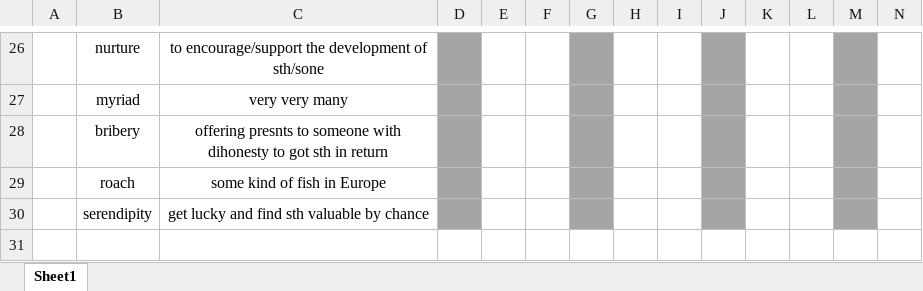
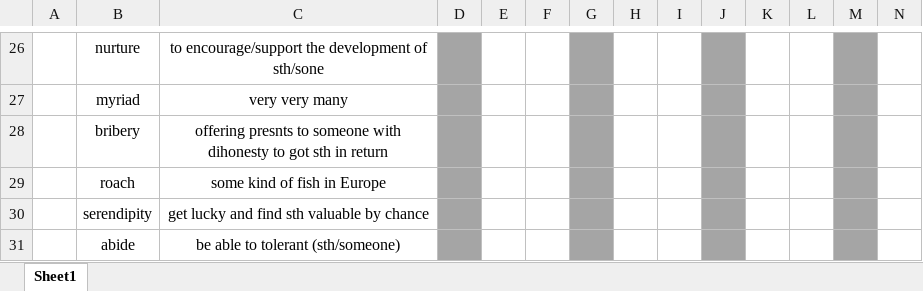
Before and after one commit to nayzinminlwin/IELTS_Practice_Repo, an Excel workbook: Vocabs.xlsx, sheet Sheet1, drawn as a sheet; only a part is shown, gaps mark what is left out; values as stored, in another font and other column widths than the file's, no borders; rows hold the shown columns only; the diff names each change by its address in the sheet, - before the commit and + after, or states it on an @@ line.

Commit message:
Added Vocab.

```diff
--- a/Vocabs.xlsx (sheet Sheet1)
+++ b/Vocabs.xlsx (sheet Sheet1)
+row 31:  | abide | be able to tolerant (sth/someone)
```
